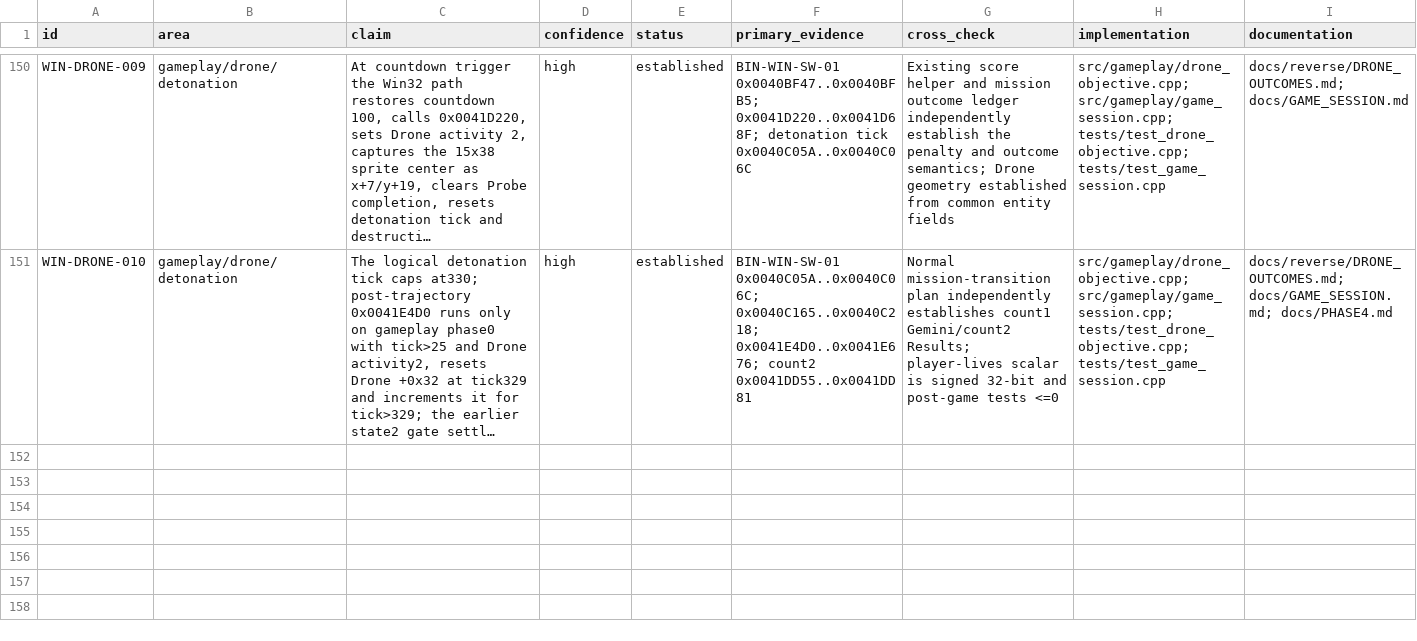
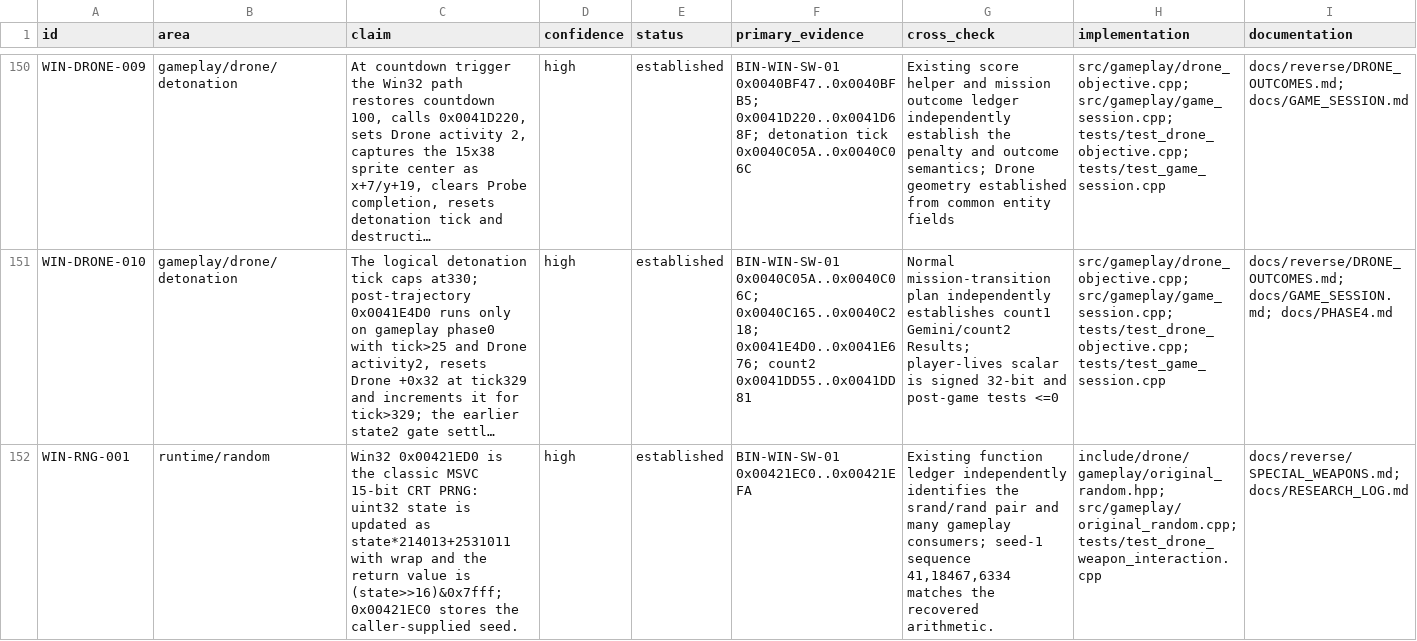
Before and after one commit to adamjvr/Drone, a CSV file: reverse/ledger/findings.csv, drawn as a sheet; only a part is shown, gaps mark what is left out; long unchanged cells end in …; the diff covers the shown part only; the diff names each change by its address in the sheet, - before the commit and + after, or states it on an @@ line.

Commit message:
Integrate Drone Probe decode and weapon collisions

```diff
--- a/reverse/ledger/findings.csv
+++ b/reverse/ledger/findings.csv
+row 152: WIN-RNG-001 | runtime/random | Win32 0x00421ED0 is the classic MSVC 15-bit CRT PRNG: uint32 state is updated as state*214013+2531011 with wrap and the return value is (state>>16)&0x7fff; 0x00421EC0 stores the caller-supplied seed. | high | established | BIN-WIN-SW-01 0x00421EC0..0x00421EFA | Existing function ledger independently identifies the srand/rand pair and many gameplay consumers; seed-1 sequence 41,18467,6334 matches the recovered arithmetic. | include/drone/gameplay/original_random.hpp; src/gameplay/original_random.cpp; tests/test_drone_weapon_interaction.cpp | docs/reverse/SPECIAL_WEAPONS.md; docs/RESEARCH_LOG.md
```
Also changed, not shown: 2 added rows elsewhere in this file, reverse/ledger/functions.csv, reverse/ledger/globals.csv, 27 other files.
